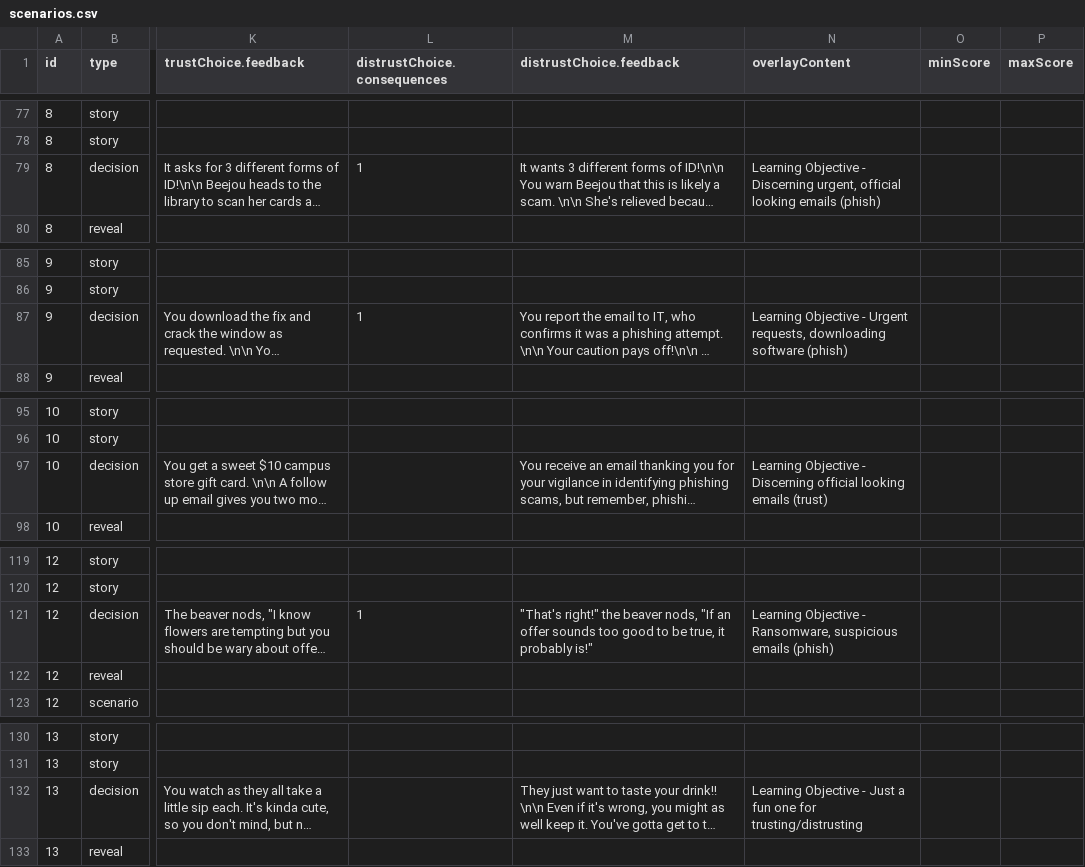
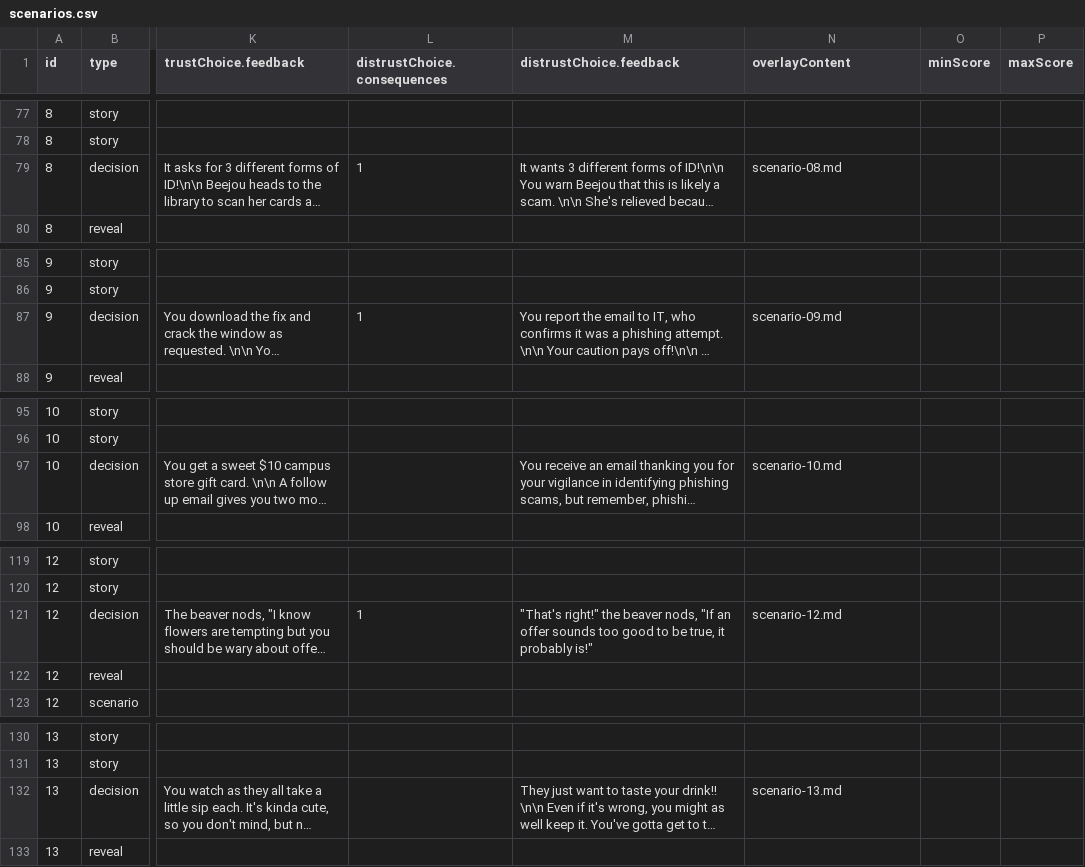
Before and after one commit to jennie/phish3, a CSV file: data/scenarios.csv, drawn as a sheet; only a part is shown, gaps mark what is left out; long unchanged cells end in …; the diff covers the shown part only; the diff names each change by its address in the sheet, - before the commit and + after, or states it on an @@ line.

Commit message:
Update scenarios

```diff
--- a/data/scenarios.csv
+++ b/data/scenarios.csv
-N79 (overlayContent): Learning Objective - Discerning urgent, official looking emails (phish)
+N79 (overlayContent): scenario-08.md
-N87 (overlayContent): Learning Objective - Urgent requests, downloading software (phish)
+N87 (overlayContent): scenario-09.md
-N97 (overlayContent): Learning Objective - Discerning official looking emails (trust)
+N97 (overlayContent): scenario-10.md
-N121 (overlayContent): Learning Objective - Ransomware, suspicious emails (phish)
+N121 (overlayContent): scenario-12.md
-N132 (overlayContent): Learning Objective - Just a fun one for trusting/distrusting
+N132 (overlayContent): scenario-13.md
```
Also changed, not shown: 1 added row, 1 removed row, 7 moved rows and 9 edited cells elsewhere in this file, 2 other files.
